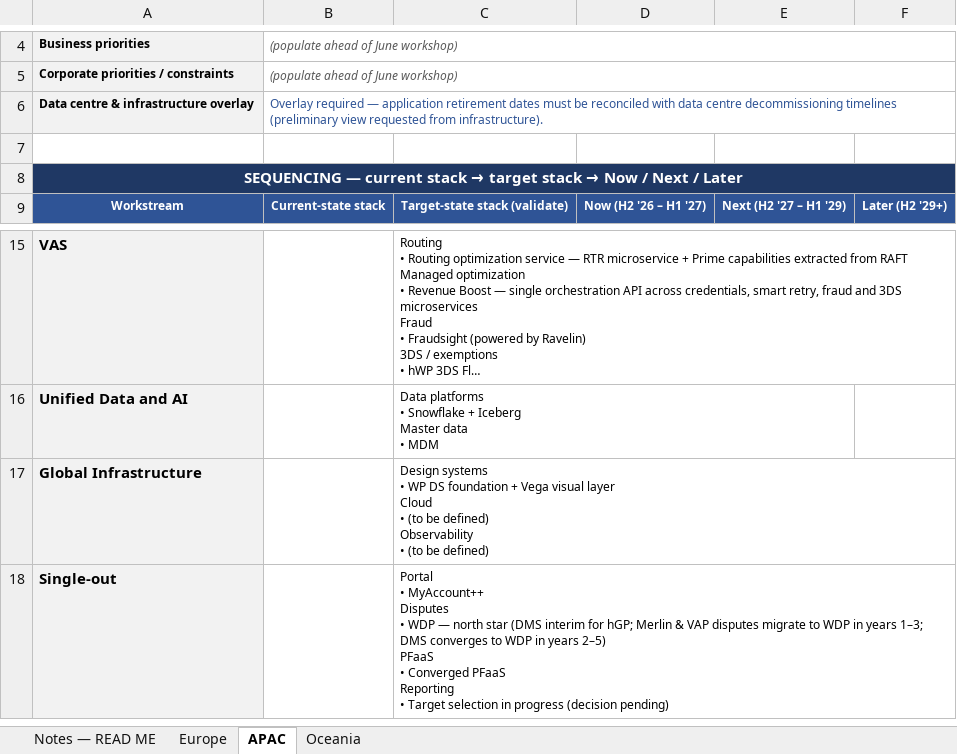
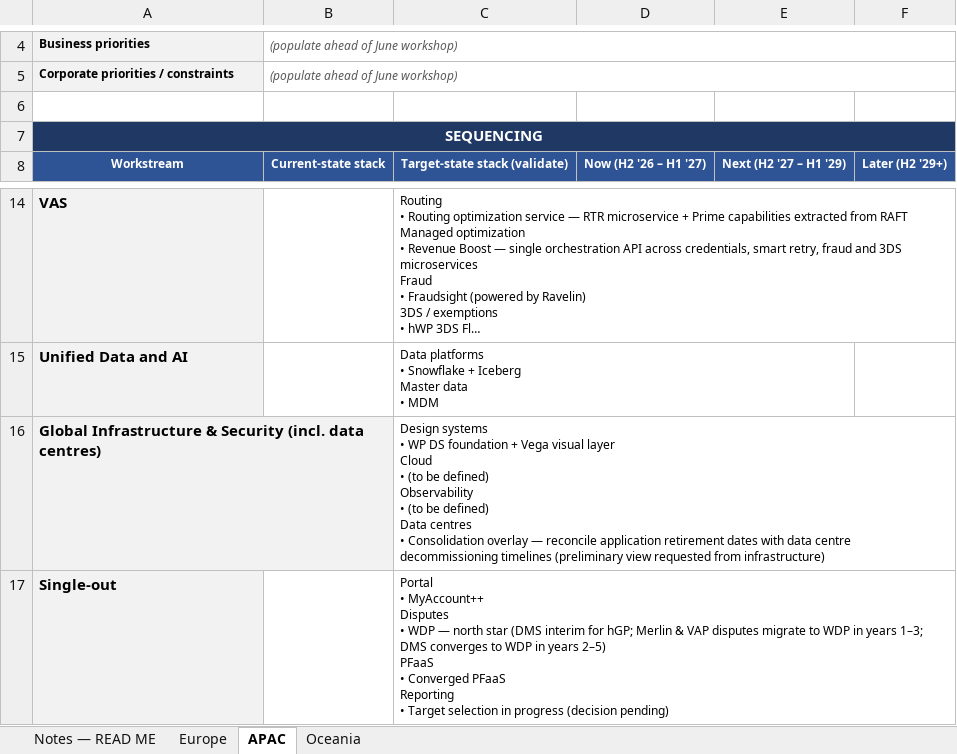
Before and after one commit to parthb102/Repo, an Excel workbook: TAM2.0_Sequencing_Prework_Enterprise_v0.1.xlsx, sheet APAC, drawn as a sheet; only a part is shown, gaps mark what is left out; long unchanged cells end in …; values as stored, in another font and other column widths than the file's, no borders; removed rows and columns are numbered as before the commit, all else as after; ↵ is a line break in a cell; the diff names each change by its address in the sheet, - before the commit and + after, or states it on an @@ line.

```diff
--- a/TAM2.0_Sequencing_Prework_Enterprise_v0.1.xlsx (sheet APAC)
+++ b/TAM2.0_Sequencing_Prework_Enterprise_v0.1.xlsx (sheet APAC)
-row 6: Data centre & infrastructure overlay | Overlay required — application retirement dates must be reconciled with data centre decommissioning timelines (preliminary view requested from infrastructure).
@@ A7: SEQUENCING — current stack → target stack → Now / Next / Later → SEQUENCING @@
-row 17: Global Infrastructure |  | Design systems ↵ • WP DS foundation + Vega visual layer ↵ Cloud ↵ • (to be defined) ↵ Observability ↵ • (to be defined)
+row 16: Global Infrastructure & Security (incl. data centres) |  | Design systems ↵ • WP DS foundation + Vega visual layer ↵ Cloud ↵ • (to be defined) ↵ Observability ↵ • (to be defined) ↵ Data centres ↵ • Consolidation overlay — reconcile application retirement dates with data centre decommissioning timelines (preliminary view requested from infrastructure)
```
Also changed, not shown: sheet Notes — READ ME, sheet Europe, sheet Oceania, TAM2.0_Sequencing_Prework_Integrated_v0.1.xlsx, TAM2.0_Sequencing_Prework_SMB_v0.4.xlsx.
